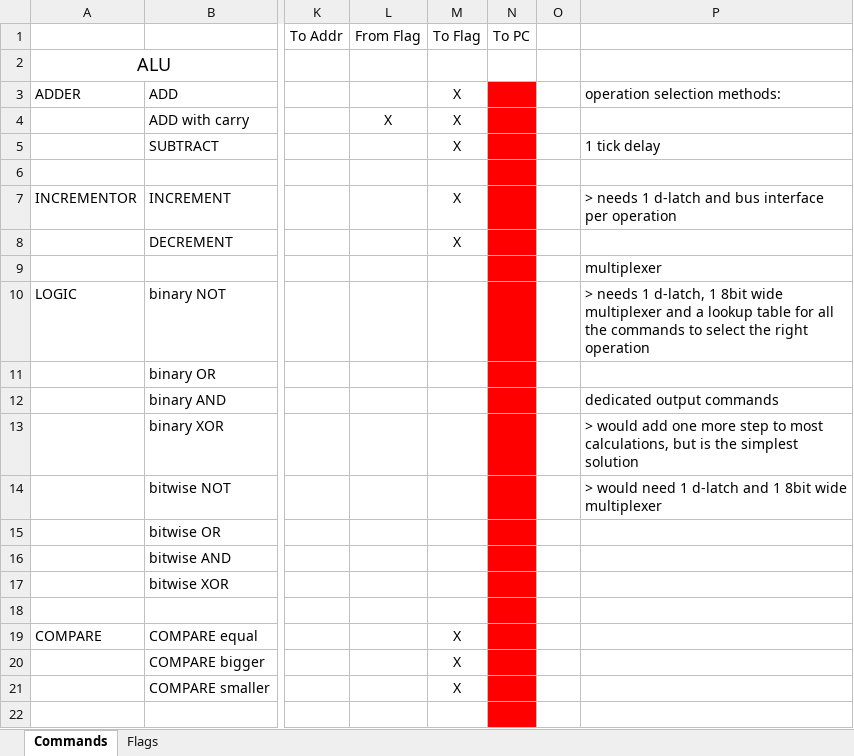
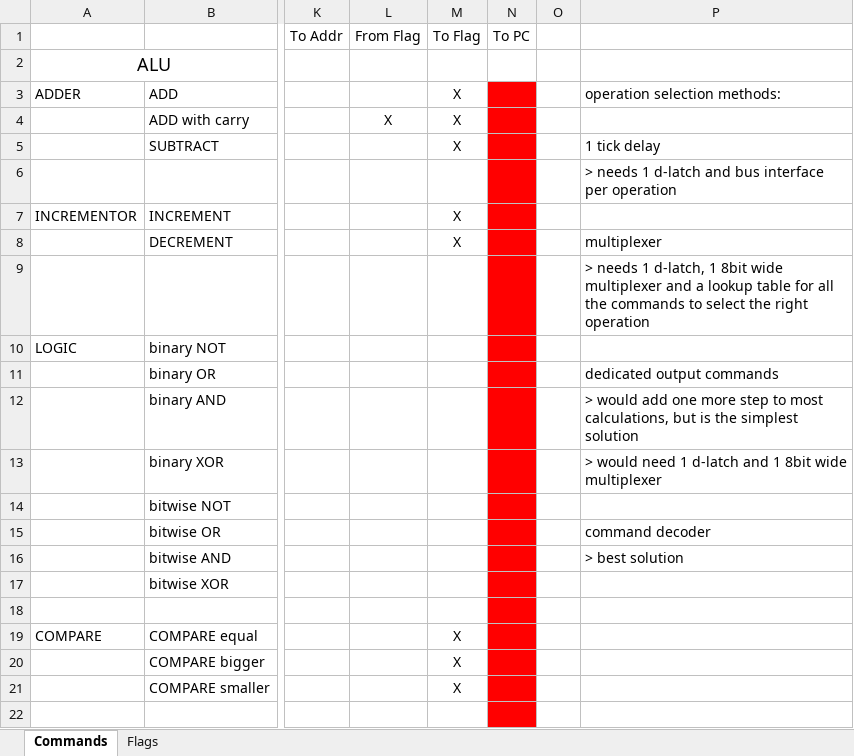
Before and after one commit to SSCsimsi/8Bit_Computer, an Excel workbook: 8Bit Computer ver2.0/excel/commands.xlsx, sheet Commands, drawn as a sheet; only a part is shown, gaps mark what is left out; values as stored, in another font and other column widths than the file's, no borders; the diff names each change by its address in the sheet, - before the commit and + after, or states it on an @@ line.

Commit message:
Update commands.xlsx

```diff
--- a/8Bit Computer ver2.0/excel/commands.xlsx (sheet Commands)
+++ b/8Bit Computer ver2.0/excel/commands.xlsx (sheet Commands)
-P6: (empty)
+P6: > needs 1 d-latch and bus interface per operation
-P7: > needs 1 d-latch and bus interface per operation
+P7: (empty)
-P8: (empty)
+P8: multiplexer
-P9: multiplexer
+P9: > needs 1 d-latch, 1 8bit wide multiplexer and a lookup table for all the commands to select the right operation
-P10: > needs 1 d-latch, 1 8bit wide multiplexer and a lookup table for all the commands to select the right operation
+P10: (empty)
-P11: (empty)
+P11: dedicated output commands
-P12: dedicated output commands
+P12: > would add one more step to most calculations, but is the simplest solution
-P13: > would add one more step to most calculations, but is the simplest solution
+P13: > would need 1 d-latch and 1 8bit wide multiplexer
-P14: > would need 1 d-latch and 1 8bit wide multiplexer
+P14: (empty)
-P15: (empty)
+P15: command decoder
-P16: (empty)
+P16: > best solution
```
